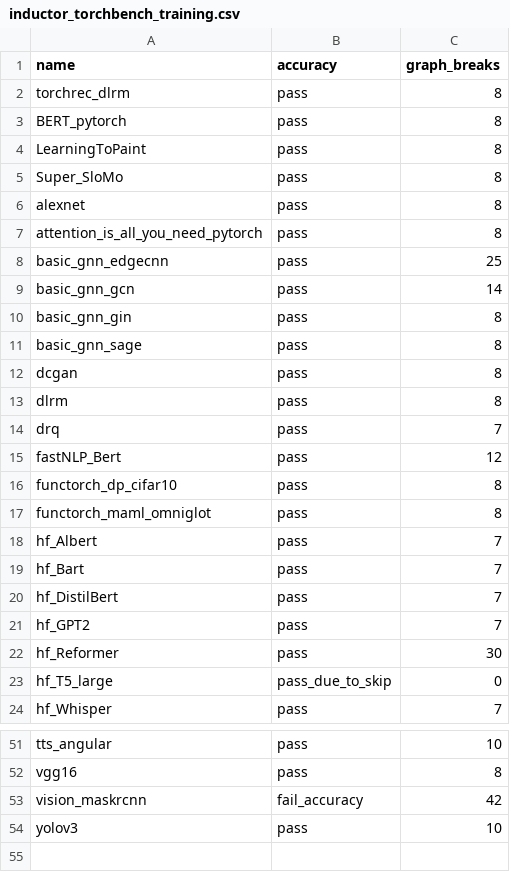
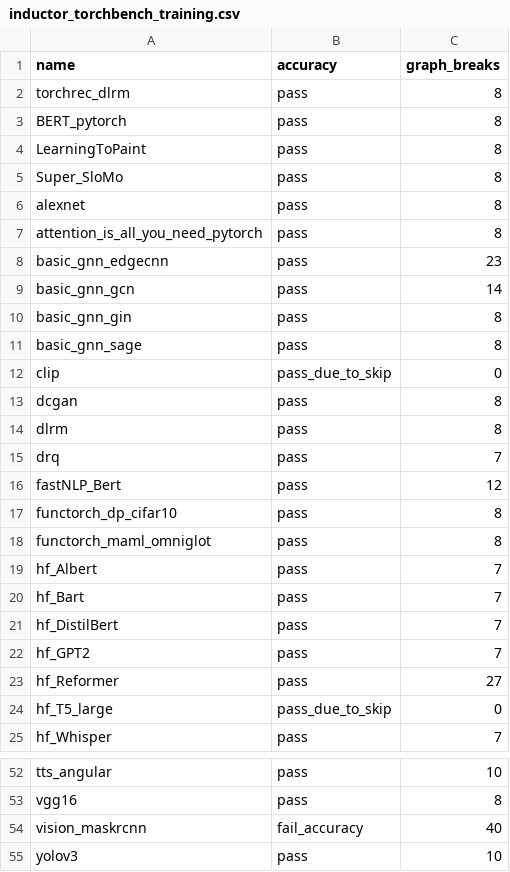
Before and after one commit to huznegoods/pytorch, a CSV file: benchmarks/dynamo/ci_expected_accuracy/inductor_torchbench_training.csv, drawn as a sheet; only a part is shown, gaps mark what is left out.

```diff
--- a/benchmarks/dynamo/ci_expected_accuracy/inductor_torchbench_training.csv
+++ b/benchmarks/dynamo/ci_expected_accuracy/inductor_torchbench_training.csv
@@ -7,3 +7,3 @@ alexnet,pass,8
 attention_is_all_you_need_pytorch,pass,8
-basic_gnn_edgecnn,pass,25
+basic_gnn_edgecnn,pass,23
 basic_gnn_gcn,pass,14
@@ -11,2 +11,3 @@ basic_gnn_gin,pass,8
 basic_gnn_sage,pass,8
+clip,pass_due_to_skip,0
 dcgan,pass,8
@@ -21,3 +22,3 @@ hf_DistilBert,pass,7
 hf_GPT2,pass,7
-hf_Reformer,pass,30
+hf_Reformer,pass,27
 hf_T5_large,pass_due_to_skip,0
@@ -52,3 +53,3 @@ tts_angular,pass,10
 vgg16,pass,8
-vision_maskrcnn,fail_accuracy,42
+vision_maskrcnn,fail_accuracy,40
 yolov3,pass,10
```
Also changed, not shown: benchmarks/dynamo/ci_expected_accuracy/inductor_torchbench_dynamic_inference.csv, benchmarks/dynamo/ci_expected_accuracy/inductor_torchbench_dynamic_training.csv, 9 other files.
